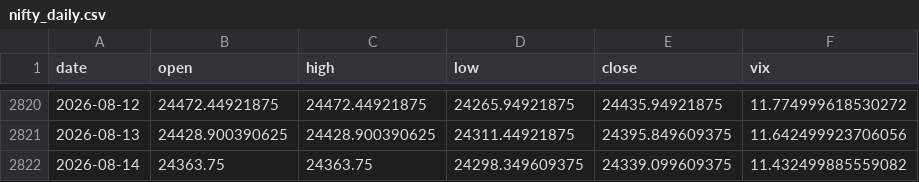
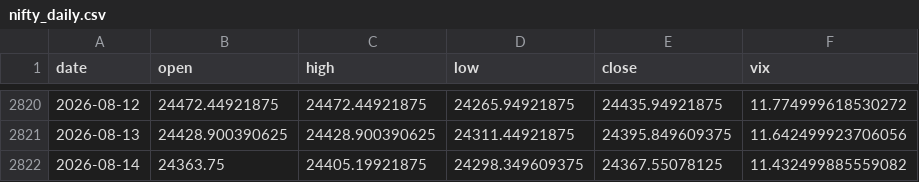
Before and after one commit to pravindev666/Moses-Random-Trees, a CSV file: data/nifty_daily.csv, drawn as a sheet; only a part is shown, gaps mark what is left out.

```diff
--- a/data/nifty_daily.csv
+++ b/data/nifty_daily.csv
@@ -2821,2 +2821,2 @@ date,open,high,low,close,vix
 2026-08-13,24428.900390625,24428.900390625,24311.44921875,24395.849609375,11.642499923706056
-2026-08-14,24363.75,24363.75,24298.349609375,24339.099609375,11.432499885559082
+2026-08-14,24363.75,24405.19921875,24298.349609375,24367.55078125,11.432499885559082
```
Also changed, not shown: data/us_vix_daily.csv, 2 other files.
